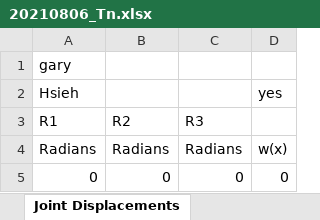
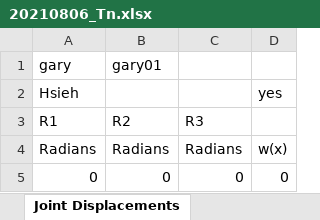
Before and after one commit to garyhsieh15/tool, an Excel workbook: pycode/file/20210806_Tn.xlsx, sheet Joint Displacements, drawn as a sheet; only a part is shown; values as stored, in another font and other column widths than the file's, no borders; the diff names each change by its address in the sheet, - before the commit and + after, or states it on an @@ line.

Commit message:
add fii in all NaN and column NaN ability

```diff
--- a/pycode/file/20210806_Tn.xlsx (sheet Joint Displacements)
+++ b/pycode/file/20210806_Tn.xlsx (sheet Joint Displacements)
-B1 (R2): (empty)
+B1 (R2): gary01
```
Also changed, not shown: 3 other files.
